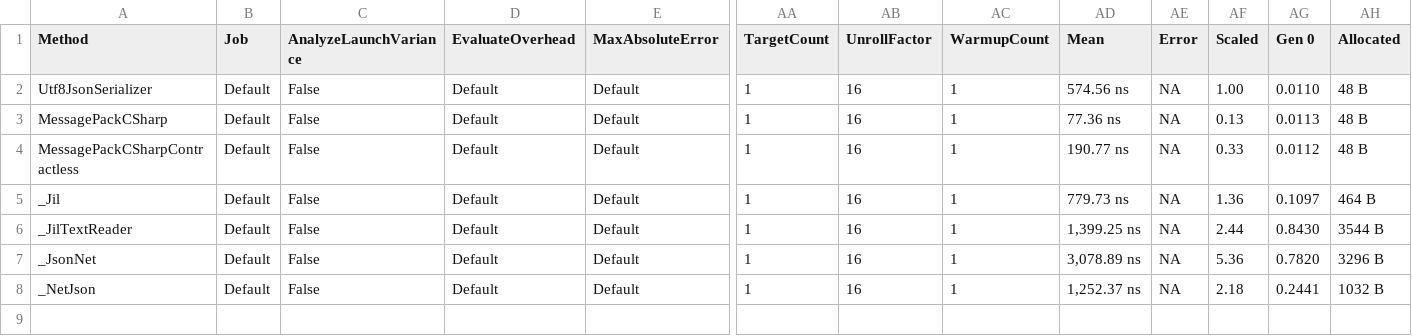
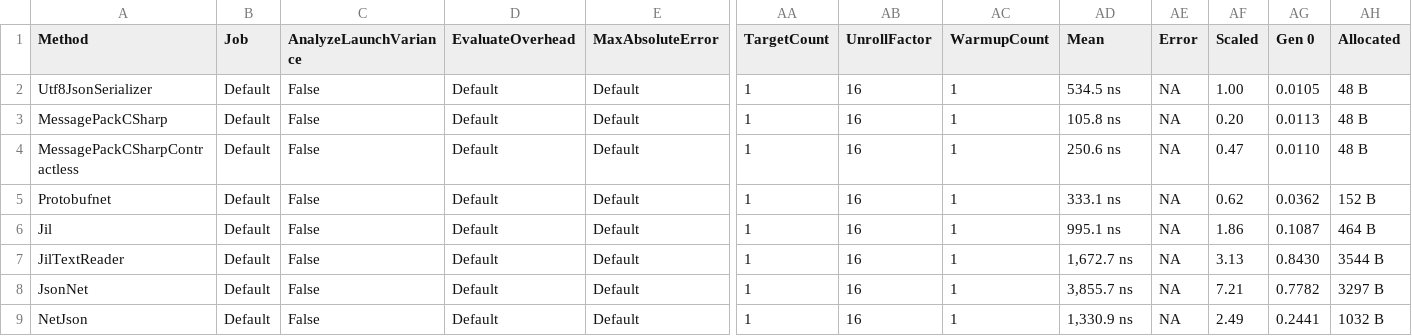
Before and after one commit to neuecc/Utf8Json, a CSV file: PerfBenchmark/BenchmarkDotNet.Artifacts/results/DeserializeBenchmark-report.csv, drawn as a sheet; only a part is shown, gaps mark what is left out; addresses are those after the commit; rows hold the shown columns only; the diff names each change by its address in the sheet, - before the commit and + after, or states it on an @@ line.

```diff
--- a/PerfBenchmark/BenchmarkDotNet.Artifacts/results/DeserializeBenchmark-report.csv
+++ b/PerfBenchmark/BenchmarkDotNet.Artifacts/results/DeserializeBenchmark-report.csv
-AD2 (Mean): 574.56 ns
+AD2 (Mean): 534.5 ns
-AG2 (Gen 0): 0.0110
+AG2 (Gen 0): 0.0105
-AD3 (Mean): 77.36 ns
+AD3 (Mean): 105.8 ns
-AF3 (Scaled): 0.13
+AF3 (Scaled): 0.20
-AD4 (Mean): 190.77 ns
+AD4 (Mean): 250.6 ns
-AF4 (Scaled): 0.33
+AF4 (Scaled): 0.47
-AG4 (Gen 0): 0.0112
+AG4 (Gen 0): 0.0110
+row 5: Protobufnet | Default | False | Default | Default | 1 | 16 | 1 | 333.1 ns | NA | 0.62 | 0.0362 | 152 B
-A6 (Method): _Jil
+A6 (Method): Jil
-AD6 (Mean): 779.73 ns
+AD6 (Mean): 995.1 ns
-AF6 (Scaled): 1.36
+AF6 (Scaled): 1.86
-AG6 (Gen 0): 0.1097
+AG6 (Gen 0): 0.1087
-A7 (Method): _JilTextReader
+A7 (Method): JilTextReader
-AD7 (Mean): 1,399.25 ns
+AD7 (Mean): 1,672.7 ns
-AF7 (Scaled): 2.44
+AF7 (Scaled): 3.13
-A8 (Method): _JsonNet
+A8 (Method): JsonNet
-AD8 (Mean): 3,078.89 ns
+AD8 (Mean): 3,855.7 ns
-AF8 (Scaled): 5.36
+AF8 (Scaled): 7.21
-AG8 (Gen 0): 0.7820
+AG8 (Gen 0): 0.7782
-AH8 (Allocated): 3296 B
+AH8 (Allocated): 3297 B
-A9 (Method): _NetJson
+A9 (Method): NetJson
-AD9 (Mean): 1,252.37 ns
+AD9 (Mean): 1,330.9 ns
-AF9 (Scaled): 2.18
+AF9 (Scaled): 2.49
```
Also changed, not shown: PerfBenchmark/BenchmarkDotNet.Artifacts/results/SerializeBenchmark-report.csv, 46 other files.
